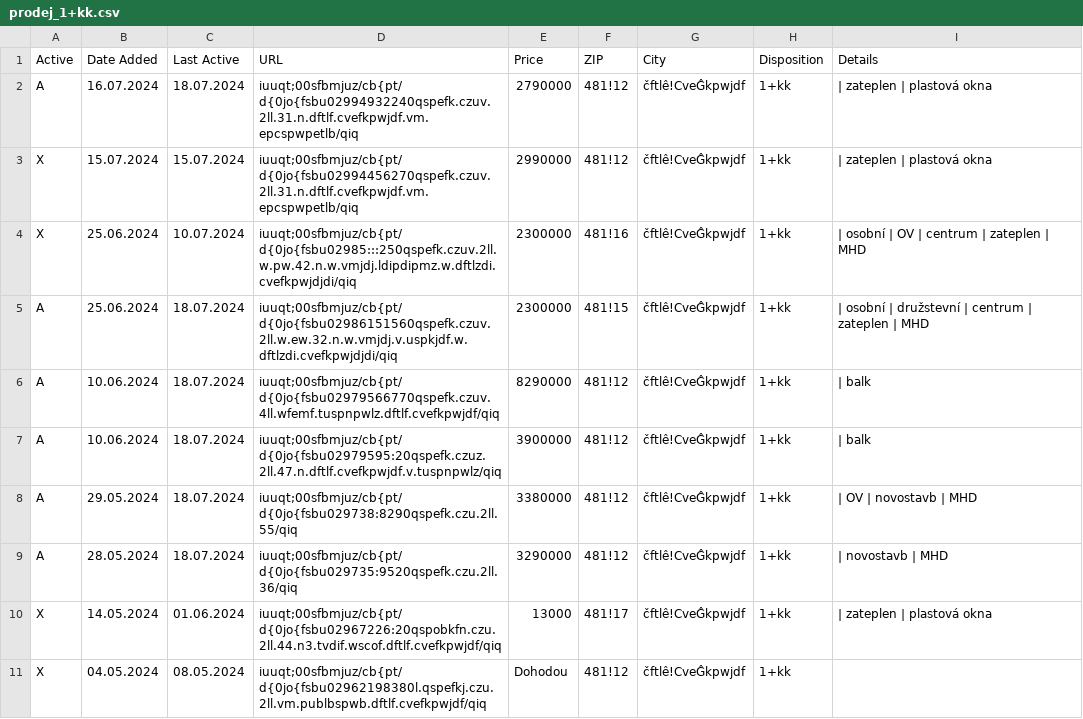
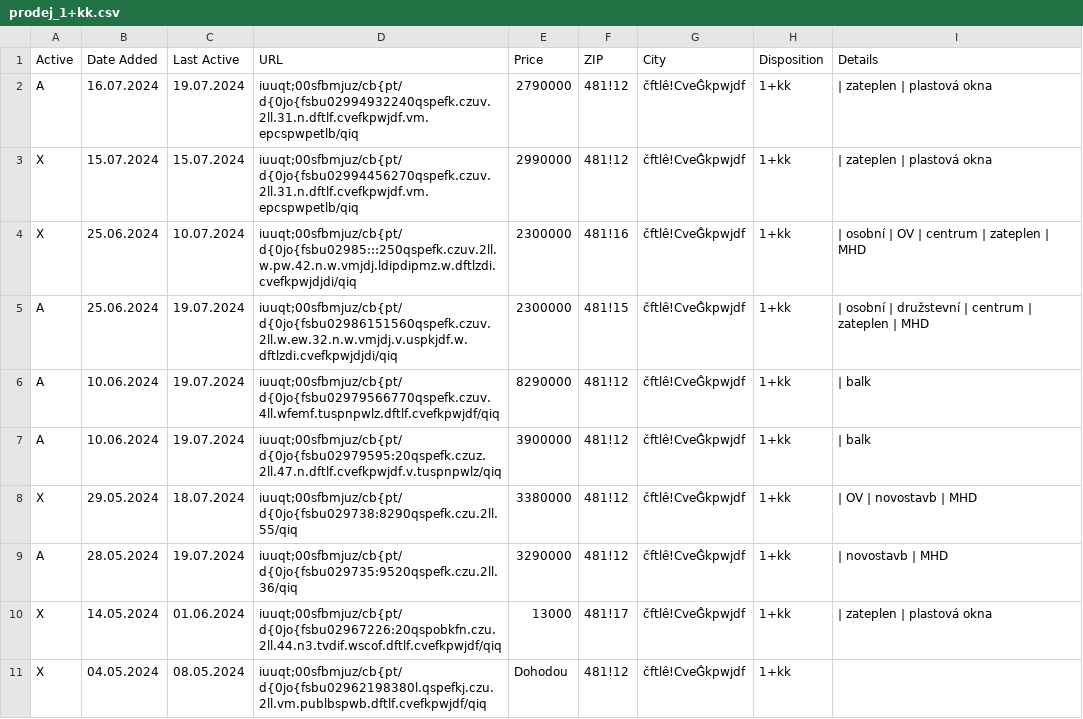
Before and after one commit to zahapat/real-watchdog, a CSV file: database/prodej_1+kk.csv, drawn as a sheet; only a part is shown.

```diff
--- a/database/prodej_1+kk.csv
+++ b/database/prodej_1+kk.csv
@@ -1,10 +1,10 @@
 Active,Date Added,Last Active,URL,Price,ZIP,City,Disposition,Details
-A,16.07.2024,18.07.2024,iuuqt;00sfbmjuz/cb{pt/d{0jo{fsbu02994932240qspefk.czuv.2ll.31.n.dftlf.cvefkpwjdf.vm.epcspwpetlb/qiq,2790000,481!12,čftlê!CveĜkpwjdf,1+kk,|  zateplen  |  plastová okna
+A,16.07.2024,19.07.2024,iuuqt;00sfbmjuz/cb{pt/d{0jo{fsbu02994932240qspefk.czuv.2ll.31.n.dftlf.cvefkpwjdf.vm.epcspwpetlb/qiq,2790000,481!12,čftlê!CveĜkpwjdf,1+kk,|  zateplen  |  plastová okna
 X,15.07.2024,15.07.2024,iuuqt;00sfbmjuz/cb{pt/d{0jo{fsbu02994456270qspefk.czuv.2ll.31.n.dftlf.cvefkpwjdf.vm.epcspwpetlb/qiq,2990000,481!12,čftlê!CveĜkpwjdf,1+kk,|  zateplen  |  plastová okna
 X,25.06.2024,10.07.2024,iuuqt;00sfbmjuz/cb{pt/d{0jo{fsbu02985:::250qspefk.czuv.2ll.w.pw.42.n.w.vmjdj.ldipdipmz.w.dftlzdi.cvefkpwjdjdi/qiq,2300000,481!16,čftlê!CveĜkpwjdf,1+kk,|  osobní  |  OV  |  centrum  |  zateplen  |  MHD
-A,25.06.2024,18.07.2024,iuuqt;00sfbmjuz/cb{pt/d{0jo{fsbu02986151560qspefk.czuv.2ll.w.ew.32.n.w.vmjdj.v.uspkjdf.w.dftlzdi.cvefkpwjdjdi/qiq,2300000,481!15,čftlê!CveĜkpwjdf,1+kk,|  osobní  |  družstevní  |  centrum  |  zateplen  |  MHD
-A,10.06.2024,18.07.2024,iuuqt;00sfbmjuz/cb{pt/d{0jo{fsbu02979566770qspefk.czuv.4ll.wfemf.tuspnpwlz.dftlf.cvefkpwjdf/qiq,8290000,481!12,čftlê!CveĜkpwjdf,1+kk,|  balk
-A,10.06.2024,18.07.2024,iuuqt;00sfbmjuz/cb{pt/d{0jo{fsbu02979595:20qspefk.czuz.2ll.47.n.dftlf.cvefkpwjdf.v.tuspnpwlz/qiq,3900000,481!12,čftlê!CveĜkpwjdf,1+kk,|  balk
-A,29.05.2024,18.07.2024,iuuqt;00sfbmjuz/cb{pt/d{0jo{fsbu029738:8290qspefk.czu.2ll.55/qiq,3380000,481!12,čftlê!CveĜkpwjdf,1+kk,|  OV  |  novostavb  |  MHD
-A,28.05.2024,18.07.2024,iuuqt;00sfbmjuz/cb{pt/d{0jo{fsbu029735:9520qspefk.czu.2ll.36/qiq,3290000,481!12,čftlê!CveĜkpwjdf,1+kk,|  novostavb  |  MHD
+A,25.06.2024,19.07.2024,iuuqt;00sfbmjuz/cb{pt/d{0jo{fsbu02986151560qspefk.czuv.2ll.w.ew.32.n.w.vmjdj.v.uspkjdf.w.dftlzdi.cvefkpwjdjdi/qiq,2300000,481!15,čftlê!CveĜkpwjdf,1+kk,|  osobní  |  družstevní  |  centrum  |  zateplen  |  MHD
+A,10.06.2024,19.07.2024,iuuqt;00sfbmjuz/cb{pt/d{0jo{fsbu02979566770qspefk.czuv.4ll.wfemf.tuspnpwlz.dftlf.cvefkpwjdf/qiq,8290000,481!12,čftlê!CveĜkpwjdf,1+kk,|  balk
+A,10.06.2024,19.07.2024,iuuqt;00sfbmjuz/cb{pt/d{0jo{fsbu02979595:20qspefk.czuz.2ll.47.n.dftlf.cvefkpwjdf.v.tuspnpwlz/qiq,3900000,481!12,čftlê!CveĜkpwjdf,1+kk,|  balk
+X,29.05.2024,18.07.2024,iuuqt;00sfbmjuz/cb{pt/d{0jo{fsbu029738:8290qspefk.czu.2ll.55/qiq,3380000,481!12,čftlê!CveĜkpwjdf,1+kk,|  OV  |  novostavb  |  MHD
+A,28.05.2024,19.07.2024,iuuqt;00sfbmjuz/cb{pt/d{0jo{fsbu029735:9520qspefk.czu.2ll.36/qiq,3290000,481!12,čftlê!CveĜkpwjdf,1+kk,|  novostavb  |  MHD
 X,14.05.2024,01.06.2024,iuuqt;00sfbmjuz/cb{pt/d{0jo{fsbu02967226:20qspobkfn.czu.2ll.44.n3.tvdif.wscof.dftlf.cvefkpwjdf/qiq,13000,481!17,čftlê!CveĜkpwjdf,1+kk,|  zateplen  |  plastová okna
```
Also changed, not shown: database/prodej_1+1.csv, database/prodej_2+1.csv, 9 other files.
